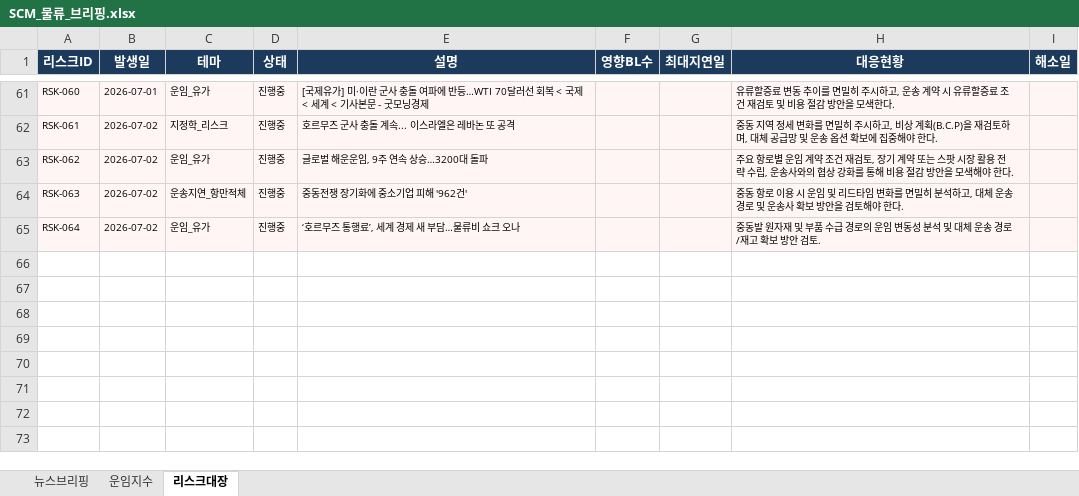
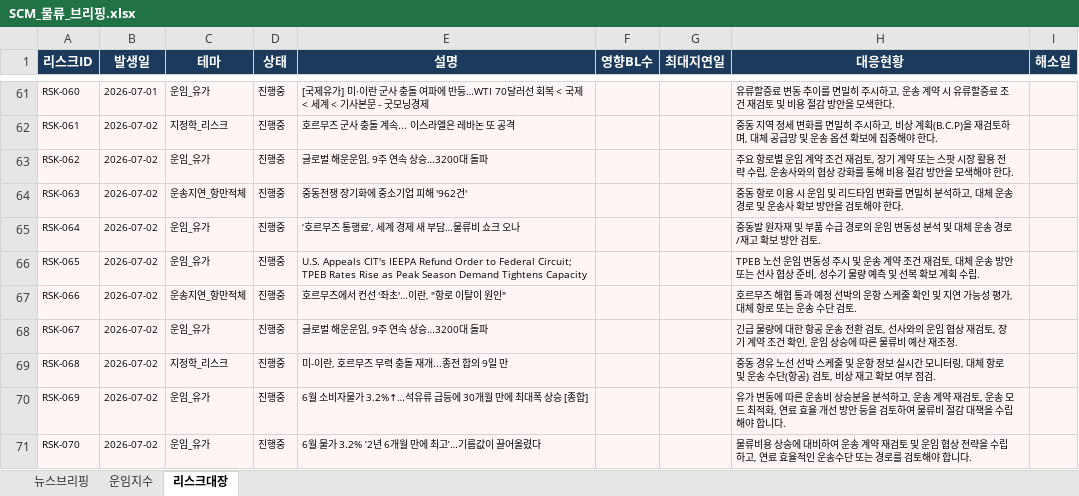
Before and after one commit to lws2013/news-crawler-app, an Excel workbook: data/SCM_물류_브리핑.xlsx, sheet 리스크대장, drawn as a sheet; only a part is shown, gaps mark what is left out; values as stored, in another font and other column widths than the file's, no borders; the diff names each change by its address in the sheet, - before the commit and + after, or states it on an @@ line.

```diff
--- a/data/SCM_물류_브리핑.xlsx (sheet 리스크대장)
+++ b/data/SCM_물류_브리핑.xlsx (sheet 리스크대장)
+row 66: RSK-065 | 2026-07-02 | 운임_유가 | 진행중 | U.S. Appeals CIT's IEEPA Refund Order to Federal Circuit; TPEB Rates Rise as Peak Season Demand Tightens Capacity |  |  | TPEB 노선 운임 변동성 주시 및 운송 계약 조건 재검토, 대체 운송 방안 또는 선사 협상 준비, 성수기 물량 예측 및 선복 확보 계획 수립.
+row 67: RSK-066 | 2026-07-02 | 운송지연_항만적체 | 진행중 | 호르무즈에서 컨선 '좌초'…이란, "항로 이탈이 원인" |  |  | 호르무즈 해협 통과 예정 선박의 운항 스케줄 확인 및 지연 가능성 평가, 대체 항로 또는 운송 수단 검토.
+row 68: RSK-067 | 2026-07-02 | 운임_유가 | 진행중 | 글로벌 해운운임, 9주 연속 상승…3200대 돌파 |  |  | 긴급 물량에 대한 항공 운송 전환 검토, 선사와의 운임 협상 재검토, 장기 계약 조건 확인, 운임 상승에 따른 물류비 예산 재조정.
+row 69: RSK-068 | 2026-07-02 | 지정학_리스크 | 진행중 | 미-이란, 호르무즈 무력 충돌 재개...종전 합의 9일 만 |  |  | 중동 경유 노선 선박 스케줄 및 운항 정보 실시간 모니터링, 대체 항로 및 운송 수단(항공) 검토, 비상 재고 확보 여부 점검.
+row 70: RSK-069 | 2026-07-02 | 운임_유가 | 진행중 | 6월 소비자물가 3.2%↑…석유류 급등에 30개월 만에 최대폭 상승 [종합] |  |  | 유가 변동에 따른 운송비 상승분을 분석하고, 운송 계약 재검토, 운송 모드 최적화, 연료 효율 개선 방안 등을 검토하여 물류비 절감 대책을 수립해야 합니다.
+row 71: RSK-070 | 2026-07-02 | 운임_유가 | 진행중 | 6월 물가 3.2% ‘2년 6개월 만에 최고’…기름값이 끌어올렸다 |  |  | 물류비용 상승에 대비하여 운송 계약 재검토 및 운임 협상 전략을 수립하고, 연료 효율적인 운송수단 또는 경로를 검토해야 합니다.
```
Also changed, not shown: sheet 뉴스브리핑, 5 other files.
